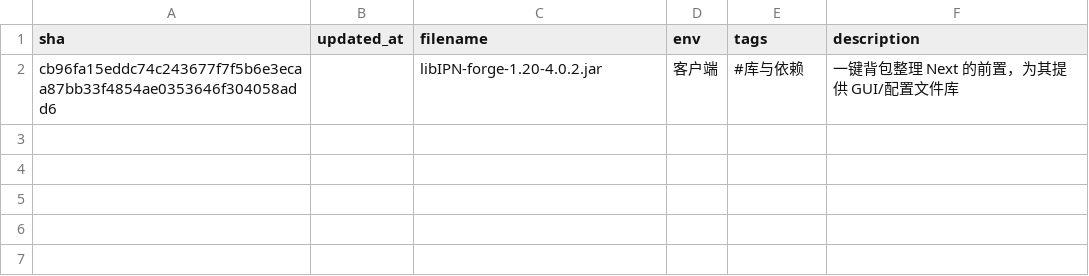
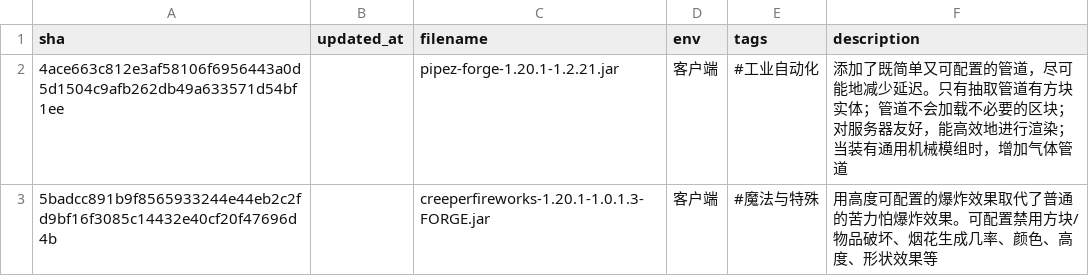
Before and after one commit to ONEGAYI/MC-Create-Delight-Remake, a CSV file: .claude/skills/build-archive-for-mod/configs/updated_info.csv, drawn as a sheet; removed rows and columns are numbered as before the commit, all else as after; the diff names each change by its address in the sheet, - before the commit and + after, or states it on an @@ line.

```diff
--- a/.claude/skills/build-archive-for-mod/configs/updated_info.csv
+++ b/.claude/skills/build-archive-for-mod/configs/updated_info.csv
-row 2: cb96fa15eddc74c243677f7f5b6e3ecaa87bb33f4854ae0353646f304058add6 |  | libIPN-forge-1.20-4.0.2.jar | 客户端 | #库与依赖 | 一键背包整理 Next 的前置，为其提供 GUI/配置文件库
+row 2: 4ace663c812e3af58106f6956443a0d5d1504c9afb262db49a633571d54bf1ee |  | pipez-forge-1.20.1-1.2.21.jar | 客户端 | #工业自动化 | 添加了既简单又可配置的管道，尽可能地减少延迟。只有抽取管道有方块实体；管道不会加载不必要的区块；对服务器友好，能高效地进行渲染；当装有通用机械模组时，增加气体管道
+row 3: 5badcc891b9f8565933244e44eb2c2fd9bf16f3085c14432e40cf20f47696d4b |  | creeperfireworks-1.20.1-1.0.1.3-FORGE.jar | 客户端 | #魔法与特殊 | 用高度可配置的爆炸效果取代了普通的苦力怕爆炸效果。可配置禁用方块/物品破坏、烟花生成几率、颜色、高度、形状效果等
```
Also changed, not shown: 5 other files.
